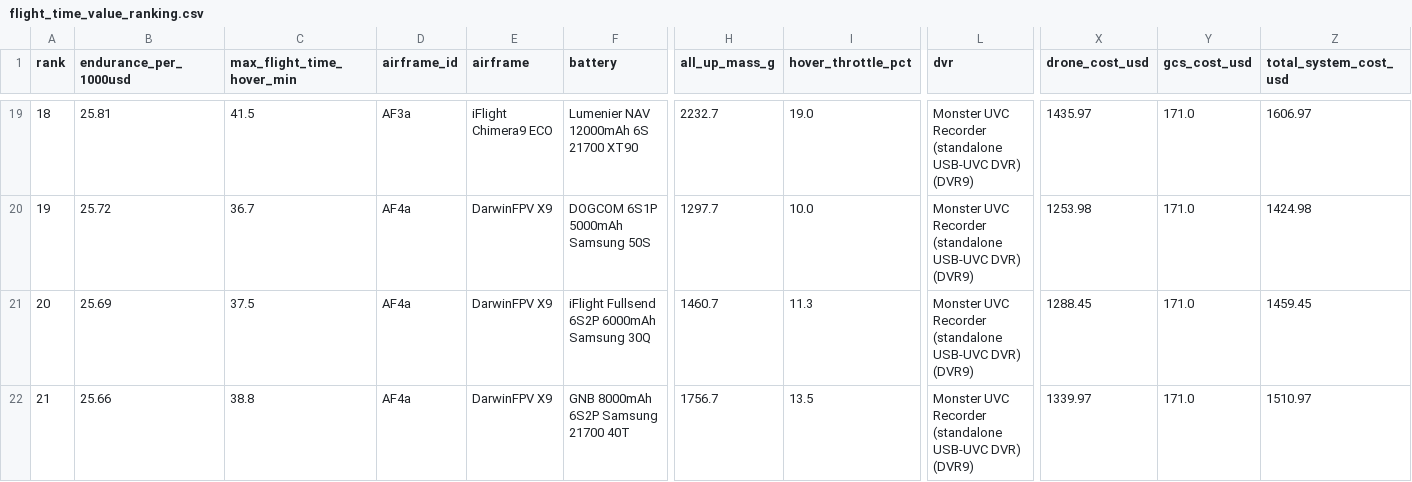
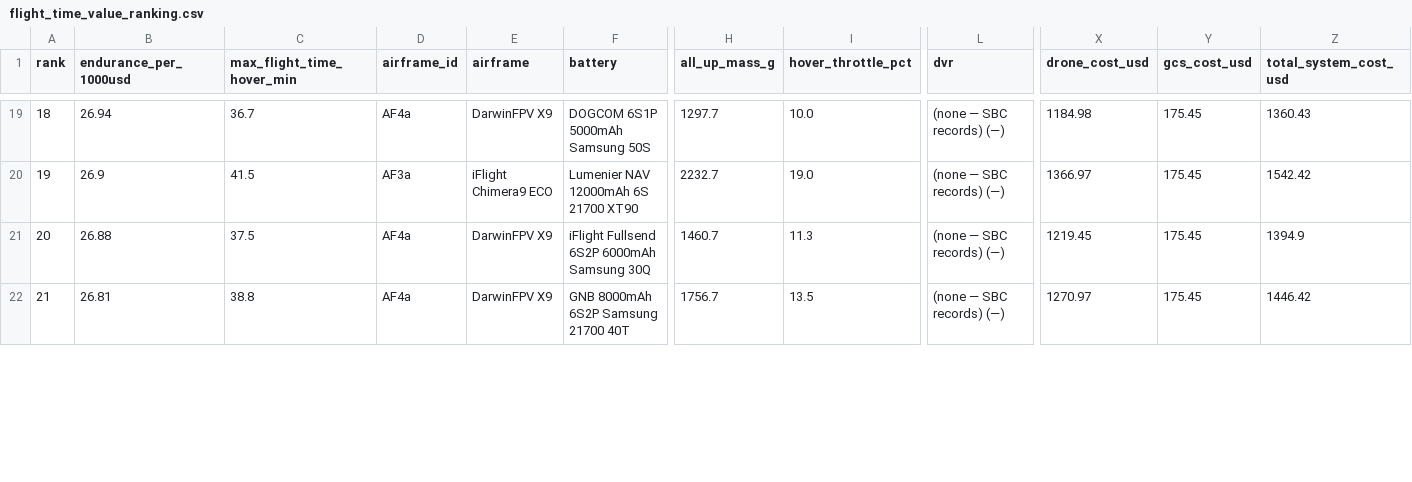
Before and after one commit to david12daniel/SurveillanceDrone, a CSV file: analysis/flight_time_value_ranking.csv, drawn as a sheet; only a part is shown, gaps mark what is left out; the diff covers the shown part only; the diff names each change by its address in the sheet, - before the commit and + after, or states it on an @@ line.

```diff
--- a/analysis/flight_time_value_ranking.csv
+++ b/analysis/flight_time_value_ranking.csv
-B19 (endurance_per_1000usd): 25.81
+B19 (endurance_per_1000usd): 26.94
-C19 (max_flight_time_hover_min): 41.5
+C19 (max_flight_time_hover_min): 36.7
-D19 (airframe_id): AF3a
+D19 (airframe_id): AF4a
-E19 (airframe): iFlight Chimera9 ECO
+E19 (airframe): DarwinFPV X9
-F19 (battery): Lumenier NAV 12000mAh 6S 21700 XT90
+F19 (battery): DOGCOM 6S1P 5000mAh Samsung 50S
-H19 (all_up_mass_g): 2232.7
+H19 (all_up_mass_g): 1297.7
-I19 (hover_throttle_pct): 19.0
+I19 (hover_throttle_pct): 10.0
-L19:L22 (dvr): Monster UVC Recorder (standalone USB-UVC DVR) (DVR9)
+L19:L22 (dvr): (none — SBC records) (—)
-X19 (drone_cost_usd): 1435.97
+X19 (drone_cost_usd): 1184.98
-Y19:Y22 (gcs_cost_usd): 171.0
+Y19:Y22 (gcs_cost_usd): 175.45
-Z19 (total_system_cost_usd): 1606.97
+Z19 (total_system_cost_usd): 1360.43
-B20 (endurance_per_1000usd): 25.72
+B20 (endurance_per_1000usd): 26.9
-C20 (max_flight_time_hover_min): 36.7
+C20 (max_flight_time_hover_min): 41.5
-D20 (airframe_id): AF4a
+D20 (airframe_id): AF3a
-E20 (airframe): DarwinFPV X9
+E20 (airframe): iFlight Chimera9 ECO
-F20 (battery): DOGCOM 6S1P 5000mAh Samsung 50S
+F20 (battery): Lumenier NAV 12000mAh 6S 21700 XT90
-H20 (all_up_mass_g): 1297.7
+H20 (all_up_mass_g): 2232.7
-I20 (hover_throttle_pct): 10.0
+I20 (hover_throttle_pct): 19.0
-X20 (drone_cost_usd): 1253.98
+X20 (drone_cost_usd): 1366.97
-Z20 (total_system_cost_usd): 1424.98
+Z20 (total_system_cost_usd): 1542.42
-B21 (endurance_per_1000usd): 25.69
+B21 (endurance_per_1000usd): 26.88
-X21 (drone_cost_usd): 1288.45
+X21 (drone_cost_usd): 1219.45
-Z21 (total_system_cost_usd): 1459.45
+Z21 (total_system_cost_usd): 1394.9
-B22 (endurance_per_1000usd): 25.66
+B22 (endurance_per_1000usd): 26.81
-X22 (drone_cost_usd): 1339.97
+X22 (drone_cost_usd): 1270.97
-Z22 (total_system_cost_usd): 1510.97
+Z22 (total_system_cost_usd): 1446.42
```
Also changed, not shown: 158 edited cells elsewhere in this file, analysis/flight_time_results.csv, 29 other files.
